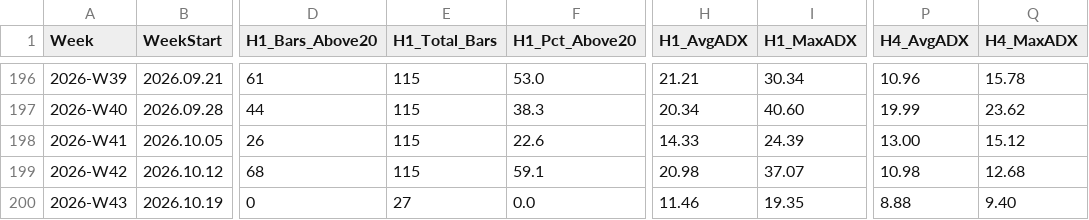
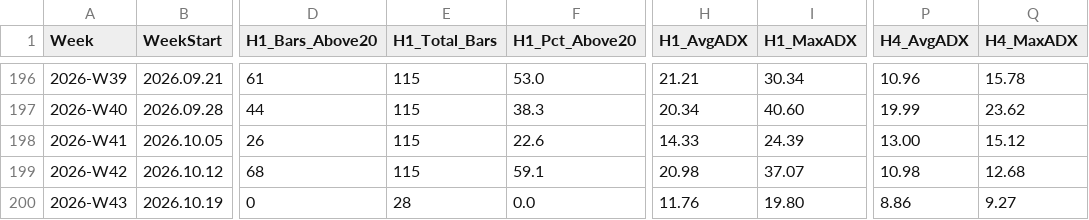
Before and after one commit to arokamiya98-svg/adxscore-heatmap, a CSV file: mt5_data/ADX_Weekly_Above_v4.csv, drawn as a sheet; only a part is shown, gaps mark what is left out; the diff names each change by its address in the sheet, - before the commit and + after, or states it on an @@ line.

```diff
--- a/mt5_data/ADX_Weekly_Above_v4.csv
+++ b/mt5_data/ADX_Weekly_Above_v4.csv
-E200 (H1_Total_Bars): 27
+E200 (H1_Total_Bars): 28
-H200 (H1_AvgADX): 11.46
+H200 (H1_AvgADX): 11.76
-I200 (H1_MaxADX): 19.35
+I200 (H1_MaxADX): 19.80
-P200 (H4_AvgADX): 8.88
+P200 (H4_AvgADX): 8.86
-Q200 (H4_MaxADX): 9.40
+Q200 (H4_MaxADX): 9.27
```
Also changed, not shown: mt5_data/H4PhaseAuto_weekly.csv, mt5_data/daily/daily_aggregate.csv, 3 other files.
